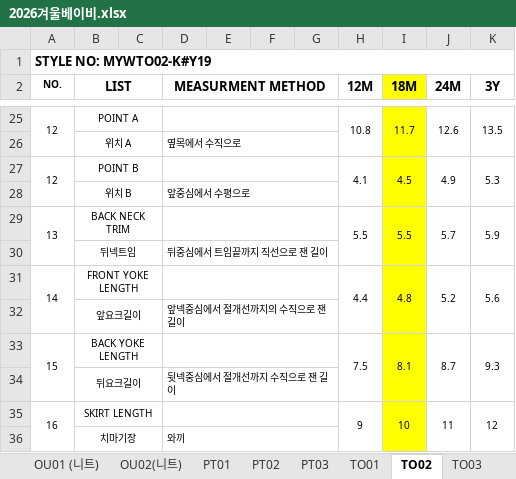
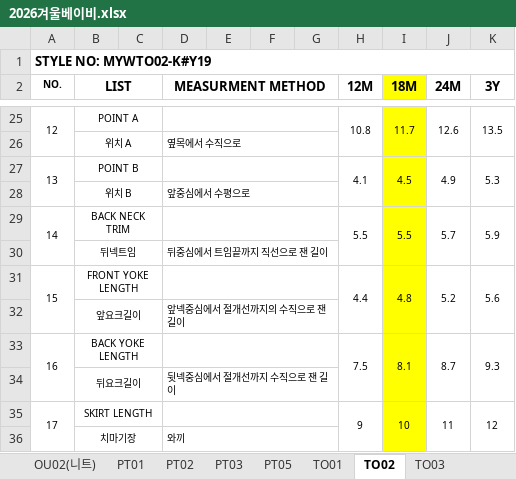
Before and after one commit to chanzii/QC-SHEET, an Excel workbook: spec/2026겨울베이비.xlsx, sheet TO02, drawn as a sheet; only a part is shown, gaps mark what is left out; values as stored, in another font and other column widths than the file's, no borders; the diff names each change by its address in the sheet, - before the commit and + after, or states it on an @@ line.

```diff
--- a/spec/2026겨울베이비.xlsx (sheet TO02)
+++ b/spec/2026겨울베이비.xlsx (sheet TO02)
+sheet tab: PT05
-A27 (NO.): 12
+A27 (NO.): 13
-A29 (NO.): 13
+A29 (NO.): 14
-A31 (NO.): 14
+A31 (NO.): 15
-A33 (NO.): 15
+A33 (NO.): 16
-A35 (NO.): 16
+A35 (NO.): 17
```
Also changed, not shown: other sheet tabs.
